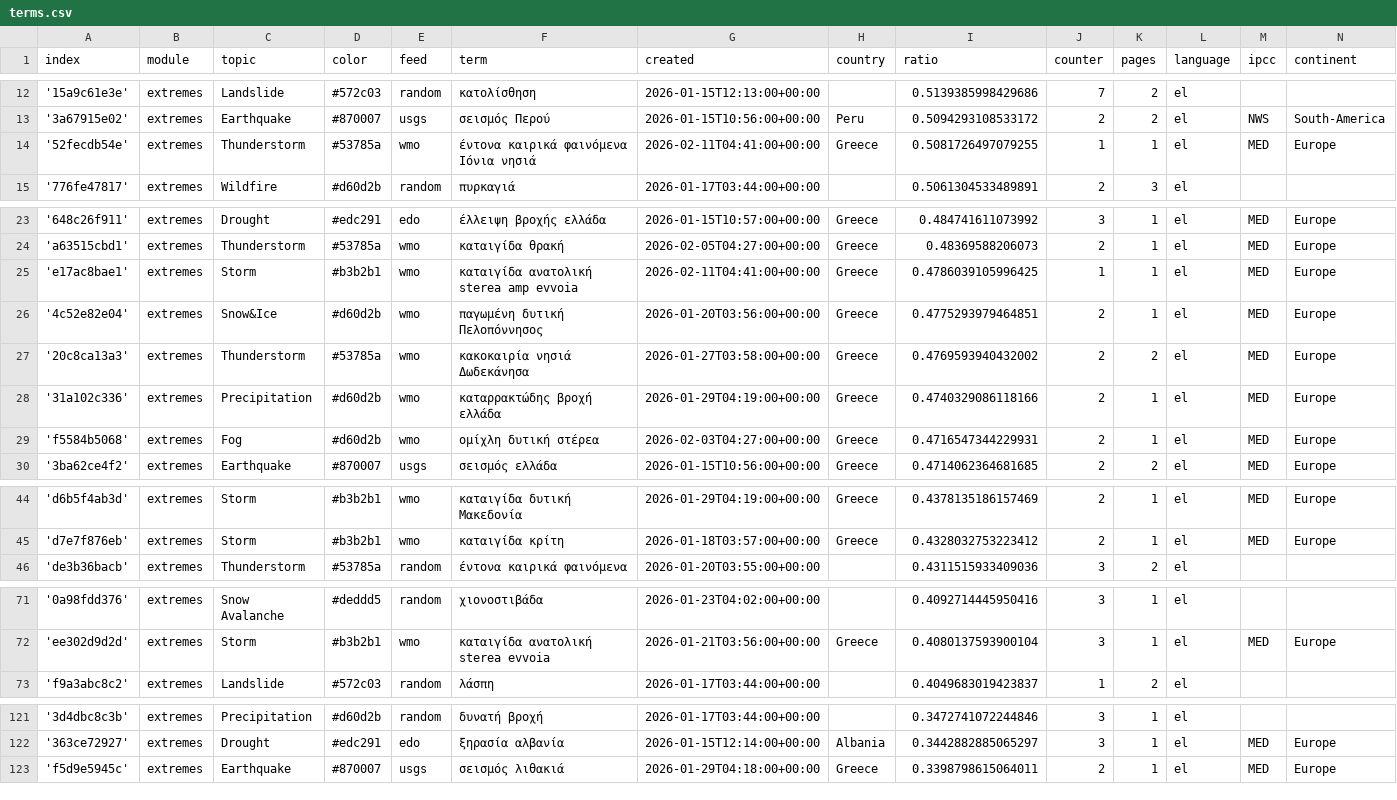
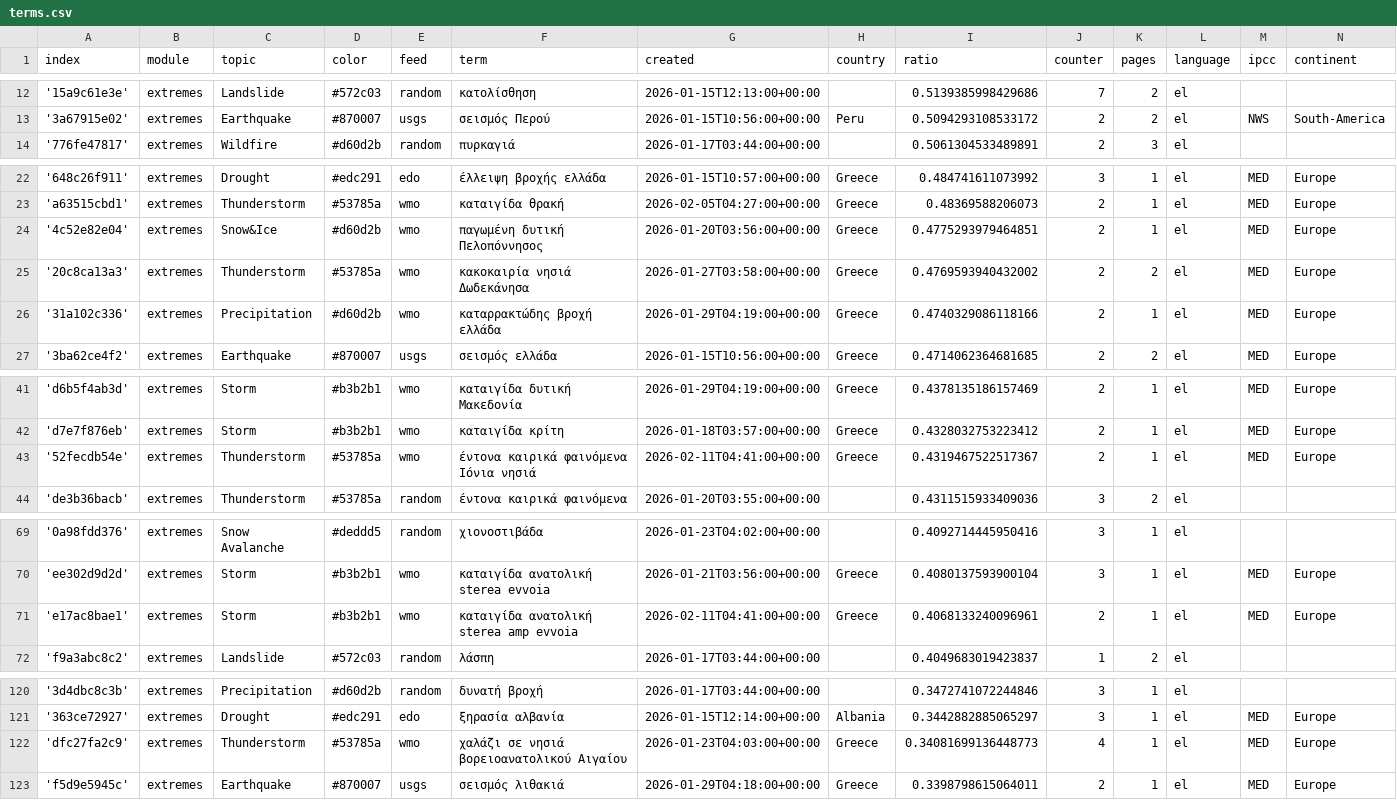
Before and after one commit to newsWhisperer/greekExtremes, a CSV file: terms.csv, drawn as a sheet; only a part is shown, gaps mark what is left out; removed rows and columns are numbered as before the commit, all else as after; the diff covers the shown part only; the diff names each change by its address in the sheet, - before the commit and + after, or states it on an @@ line.

```diff
--- a/terms.csv
+++ b/terms.csv
-row 14: '52fecdb54e' | extremes | Thunderstorm | #53785a | wmo | έντονα καιρικά φαινόμενα Ιόνια νησιά | 2026-02-11T04:41:00+00:00 | Greece | 0.5081726497079255 | 1 | 1 | el | MED | Europe
-row 25: 'e17ac8bae1' | extremes | Storm | #b3b2b1 | wmo | καταιγίδα ανατολική sterea amp evvoia | 2026-02-11T04:41:00+00:00 | Greece | 0.4786039105996425 | 1 | 1 | el | MED | Europe
-row 29: 'f5584b5068' | extremes | Fog | #d60d2b | wmo | ομίχλη δυτική στέρεα | 2026-02-03T04:27:00+00:00 | Greece | 0.4716547344229931 | 2 | 1 | el | MED | Europe
+row 43: '52fecdb54e' | extremes | Thunderstorm | #53785a | wmo | έντονα καιρικά φαινόμενα Ιόνια νησιά | 2026-02-11T04:41:00+00:00 | Greece | 0.4319467522517367 | 2 | 1 | el | MED | Europe
+row 71: 'e17ac8bae1' | extremes | Storm | #b3b2b1 | wmo | καταιγίδα ανατολική sterea amp evvoia | 2026-02-11T04:41:00+00:00 | Greece | 0.4068133240096961 | 2 | 1 | el | MED | Europe
+row 122: 'dfc27fa2c9' | extremes | Thunderstorm | #53785a | wmo | χαλάζι σε νησιά βορειοανατολικού Αιγαίου | 2026-01-23T04:03:00+00:00 | Greece | 0.34081699136448773 | 4 | 1 | el | MED | Europe
```
Also changed, not shown: 2 added rows, 2 removed rows, 1 moved row and 20 edited cells elsewhere in this file, cxsv/news_2026_02.csv.
